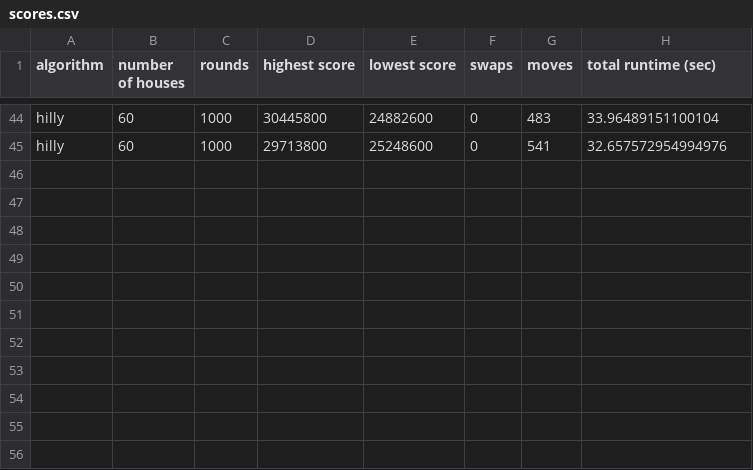
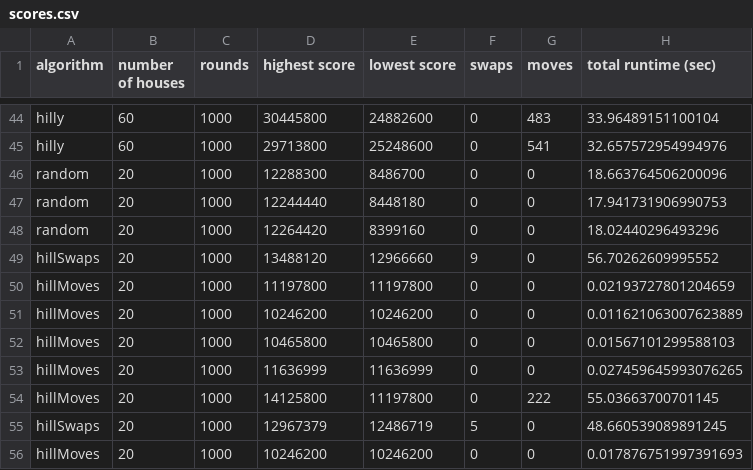
Before and after one commit to baskatsma/Amstelhaege, a CSV file: code/scores.csv, drawn as a sheet; only a part is shown, gaps mark what is left out.

```diff
--- a/code/scores.csv
+++ b/code/scores.csv
@@ -45 +45,12 @@ hilly,60,1000,30445800,24882600,0,483,33.96489151100104
 hilly,60,1000,29713800,25248600,0,541,32.657572954994976
+random,20,1000,12288300,8486700,0,0,18.663764506200096
+random,20,1000,12244440,8448180,0,0,17.941731906990753
+random,20,1000,12264420,8399160,0,0,18.02440296493296
+hillSwaps,20,1000,13488120,12966660,9,0,56.70262609995552
+hillMoves,20,1000,11197800,11197800,0,0,0.02193727801204659
+hillMoves,20,1000,10246200,10246200,0,0,0.011621063007623889
+hillMoves,20,1000,10465800,10465800,0,0,0.01567101299588103
+hillMoves,20,1000,11636999,11636999,0,0,0.027459645993076265
+hillMoves,20,1000,14125800,11197800,0,222,55.03663700701145
+hillSwaps,20,1000,12967379,12486719,5,0,48.660539089891245
+hillMoves,20,1000,10246200,10246200,0,0,0.017876751997391693
```
Also changed, not shown: 3 other files.
